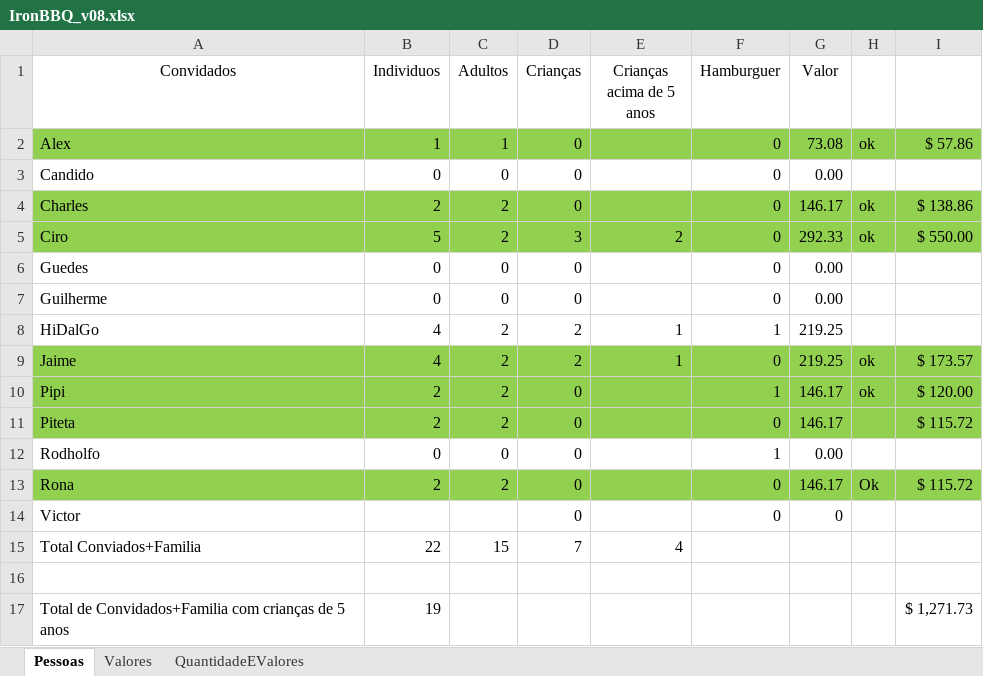
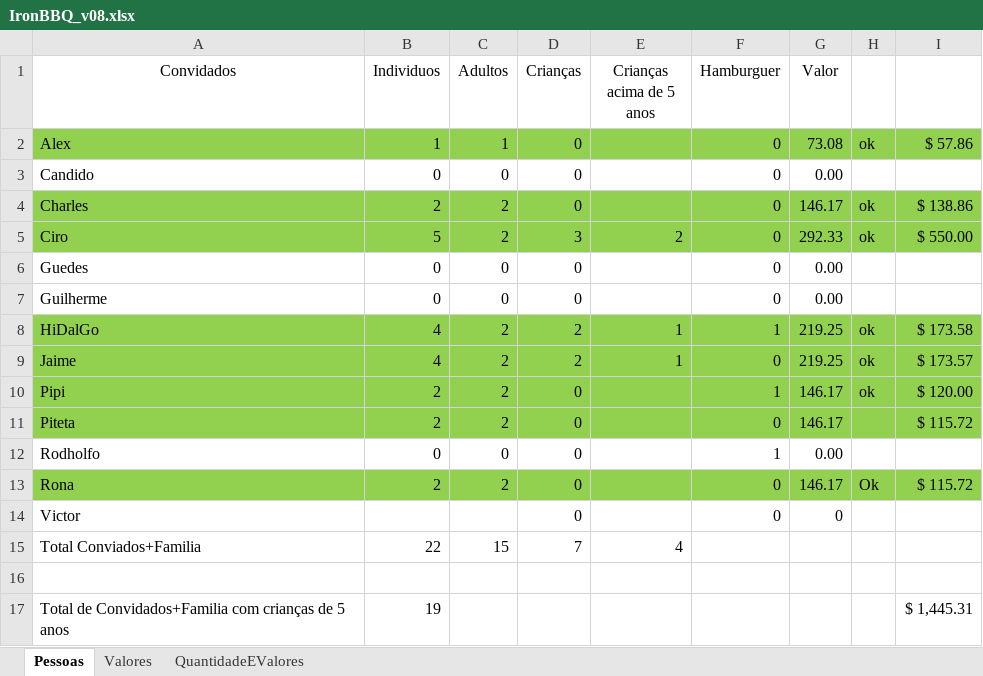
Before and after one commit to Khamull/ironBBQ, an Excel workbook: IronBBQ_v08.xlsx, sheet Pessoas, drawn as a sheet; values as stored, in another font and other column widths than the file's, no borders; the diff names each change by its address in the sheet, - before the commit and + after, or states it on an @@ line.

Commit message:
Latest Payments

```diff
--- a/IronBBQ_v08.xlsx (sheet Pessoas)
+++ b/IronBBQ_v08.xlsx (sheet Pessoas)
-A8:I8 fill: none
+A8:I8 fill: #92D050
-H8: (empty)
+H8: ok
-I8: (empty)
+I8: $ 173.58
-I17: $ 1,271.73
+I17: $ 1,445.31
```
Also changed, not shown: sheet QuantidadeEValores.
